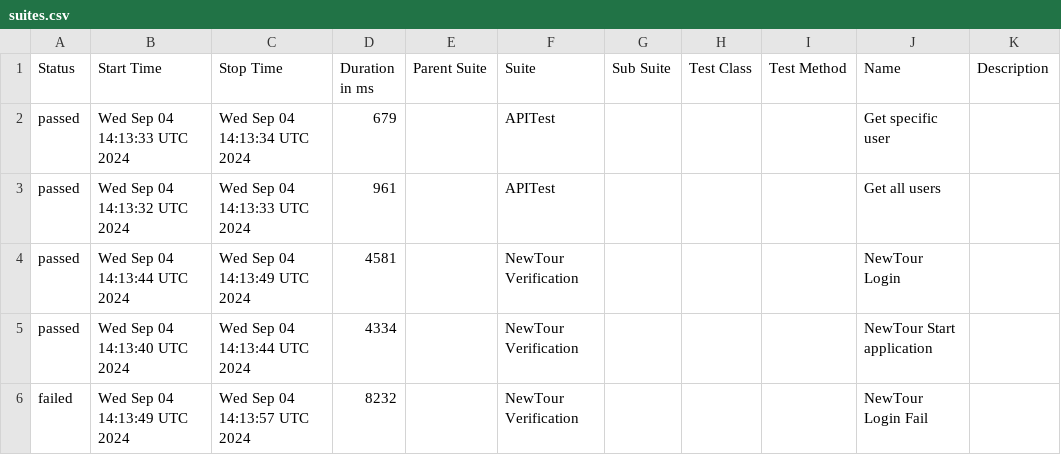
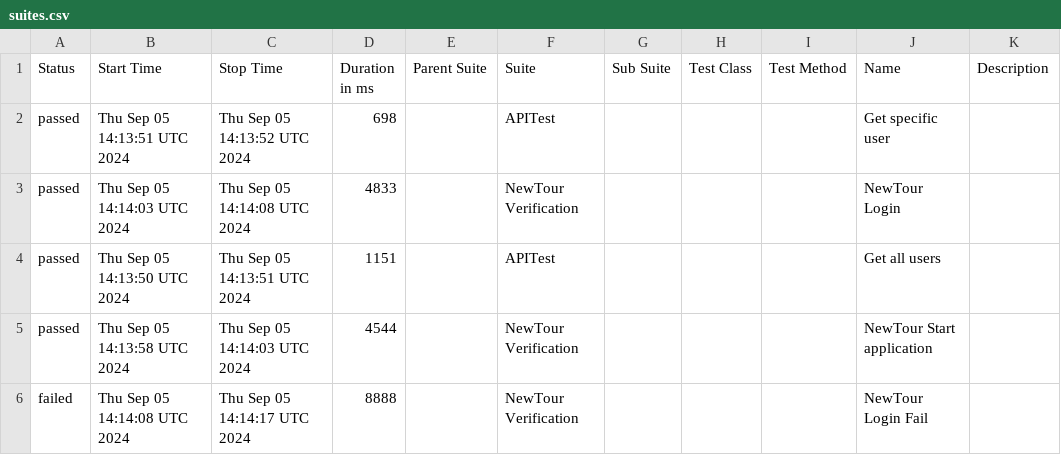
Before and after one commit to Pedrothh/automation-cypress-api-e2e-example, a CSV file: data/suites.csv, drawn as a sheet.

```diff
--- a/data/suites.csv
+++ b/data/suites.csv
@@ -1,6 +1,6 @@
 "Status","Start Time","Stop Time","Duration in ms","Parent Suite","Suite","Sub Suite","Test Class","Test Method","Name","Description"
-"passed","Wed Sep 04 14:13:33 UTC 2024","Wed Sep 04 14:13:34 UTC 2024","679","","APITest","","","","Get specific user",""
-"passed","Wed Sep 04 14:13:32 UTC 2024","Wed Sep 04 14:13:33 UTC 2024","961","","APITest","","","","Get all users",""
-"passed","Wed Sep 04 14:13:44 UTC 2024","Wed Sep 04 14:13:49 UTC 2024","4581","","NewTour Verification","","","","NewTour Login",""
-"passed","Wed Sep 04 14:13:40 UTC 2024","Wed Sep 04 14:13:44 UTC 2024","4334","","NewTour Verification","","","","NewTour Start application",""
-"failed","Wed Sep 04 14:13:49 UTC 2024","Wed Sep 04 14:13:57 UTC 2024","8232","","NewTour Verification","","","","NewTour Login Fail",""
+"passed","Thu Sep 05 14:13:51 UTC 2024","Thu Sep 05 14:13:52 UTC 2024","698","","APITest","","","","Get specific user",""
+"passed","Thu Sep 05 14:14:03 UTC 2024","Thu Sep 05 14:14:08 UTC 2024","4833","","NewTour Verification","","","","NewTour Login",""
+"passed","Thu Sep 05 14:13:50 UTC 2024","Thu Sep 05 14:13:51 UTC 2024","1151","","APITest","","","","Get all users",""
+"passed","Thu Sep 05 14:13:58 UTC 2024","Thu Sep 05 14:14:03 UTC 2024","4544","","NewTour Verification","","","","NewTour Start application",""
+"failed","Thu Sep 05 14:14:08 UTC 2024","Thu Sep 05 14:14:17 UTC 2024","8888","","NewTour Verification","","","","NewTour Login Fail",""
```
Also changed, not shown: 28 other files.
